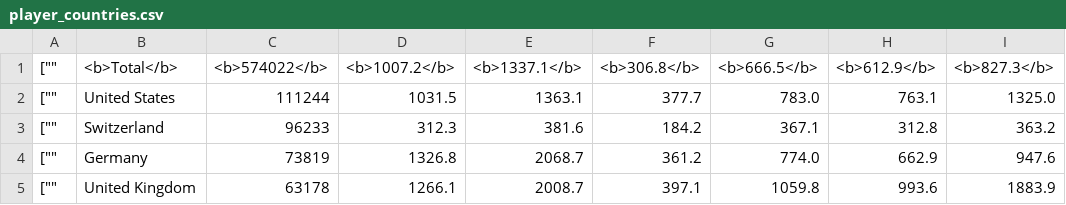
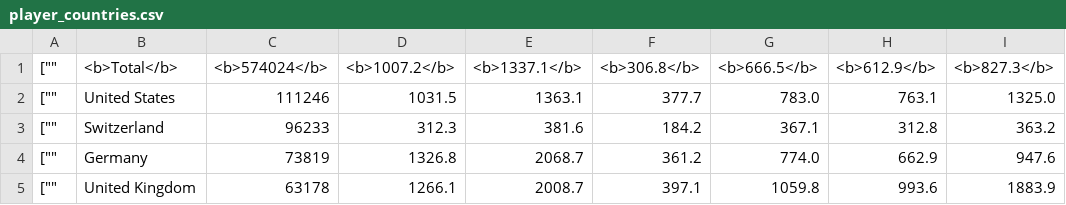
Before and after one commit to mattfel1/geoscents_stats, a CSV file: player_countries.csv, drawn as a sheet; only a part is shown; the diff names each change by its address in the sheet, - before the commit and + after, or states it on an @@ line.

```diff
--- a/player_countries.csv
+++ b/player_countries.csv
-C1: <b>574022</b>
+C1: <b>574024</b>
-C2 (<b>574024</b>): 111244
+C2 (<b>574024</b>): 111246
```
Also changed, not shown: 2 other files.
